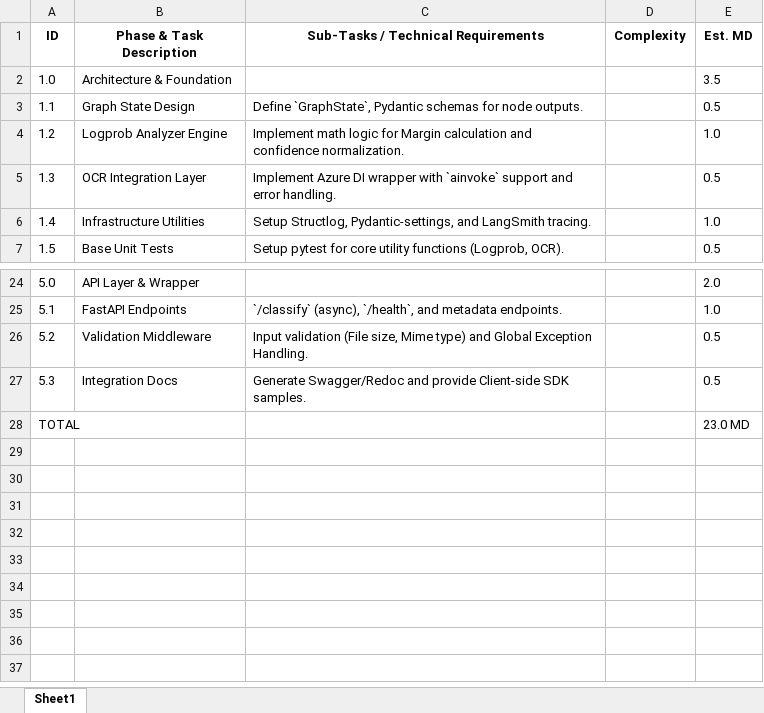
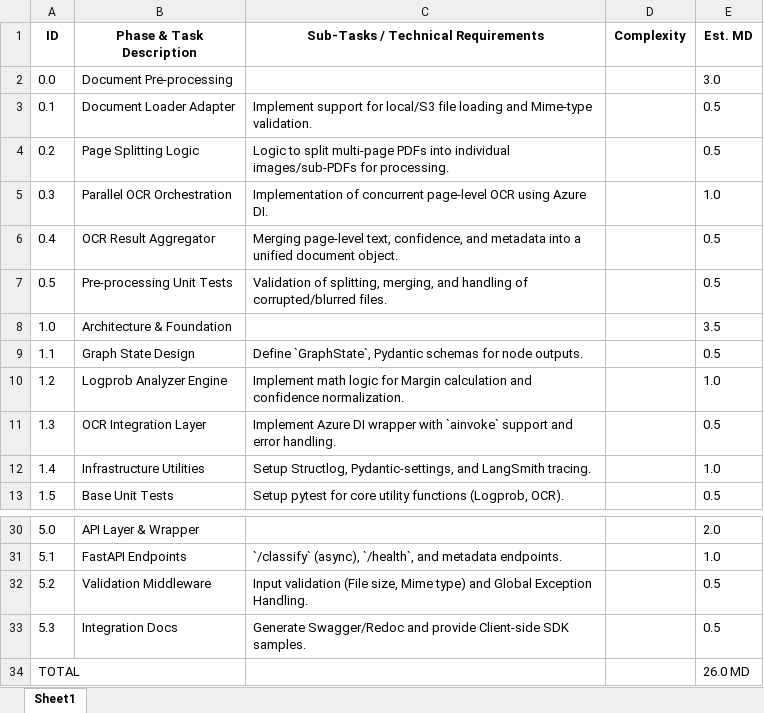
Before and after one commit to watthsup/dg-doc-cls, an Excel workbook: task_plan.xlsx, sheet Sheet1, drawn as a sheet; only a part is shown, gaps mark what is left out; values as stored, in another font and other column widths than the file's, no borders; addresses are those after the commit; the diff names each change by its address in the sheet, - before the commit and + after, or states it on an @@ line.

Commit message:
docs: add document pre-processing phase to task plan

```diff
--- a/task_plan.xlsx (sheet Sheet1)
+++ b/task_plan.xlsx (sheet Sheet1)
+row 2: 0.0 | Document Pre-processing |  |  | 3.0
+row 3: 0.1 | Document Loader Adapter | Implement support for local/S3 file loading and Mime-type validation. |  | 0.5
+row 4: 0.2 | Page Splitting Logic | Logic to split multi-page PDFs into individual images/sub-PDFs for processing. |  | 0.5
+row 5: 0.3 | Parallel OCR Orchestration | Implementation of concurrent page-level OCR using Azure DI. |  | 1.0
+row 6: 0.4 | OCR Result Aggregator | Merging page-level text, confidence, and metadata into a unified document object. |  | 0.5
+row 7: 0.5 | Pre-processing Unit Tests | Validation of splitting, merging, and handling of corrupted/blurred files. |  | 0.5
-E34 (Est. MD): 23.0 MD
+E34 (Est. MD): 26.0 MD
```
Also changed, not shown: 1 other file.
